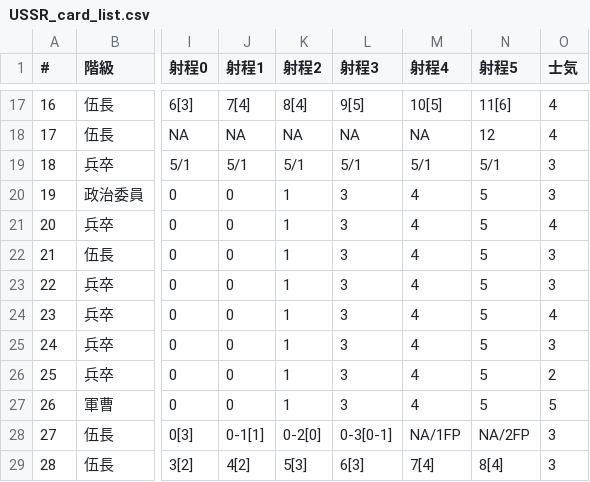
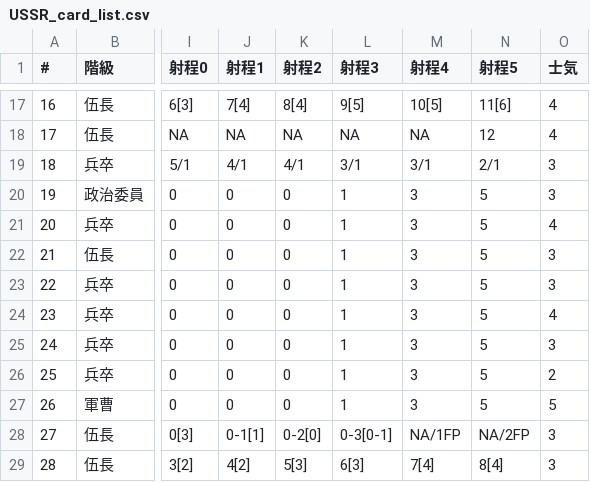
Before and after one commit to wargamerai/aivswargame, a CSV file: アップフロントVer2/upfrontimages/ソ連/USSR_card_list.csv, drawn as a sheet; only a part is shown, gaps mark what is left out; the diff names each change by its address in the sheet, - before the commit and + after, or states it on an @@ line.

Commit message:
Correct Up Front Soviet infantry cards 18–26

```diff
--- a/アップフロントVer2/upfrontimages/ソ連/USSR_card_list.csv
+++ b/アップフロントVer2/upfrontimages/ソ連/USSR_card_list.csv
-J19 (射程1): 5/1
+J19 (射程1): 4/1
-K19 (射程2): 5/1
+K19 (射程2): 4/1
-L19 (射程3): 5/1
+L19 (射程3): 3/1
-M19 (射程4): 5/1
+M19 (射程4): 3/1
-N19 (射程5): 5/1
+N19 (射程5): 2/1
-K20:K27 (射程2): 1
+K20:K27 (射程2): 0
-L20:L27 (射程3): 3
+L20:L27 (射程3): 1
-M20:M27 (射程4): 4
+M20:M27 (射程4): 3
```
Also changed, not shown: 3 other files.
